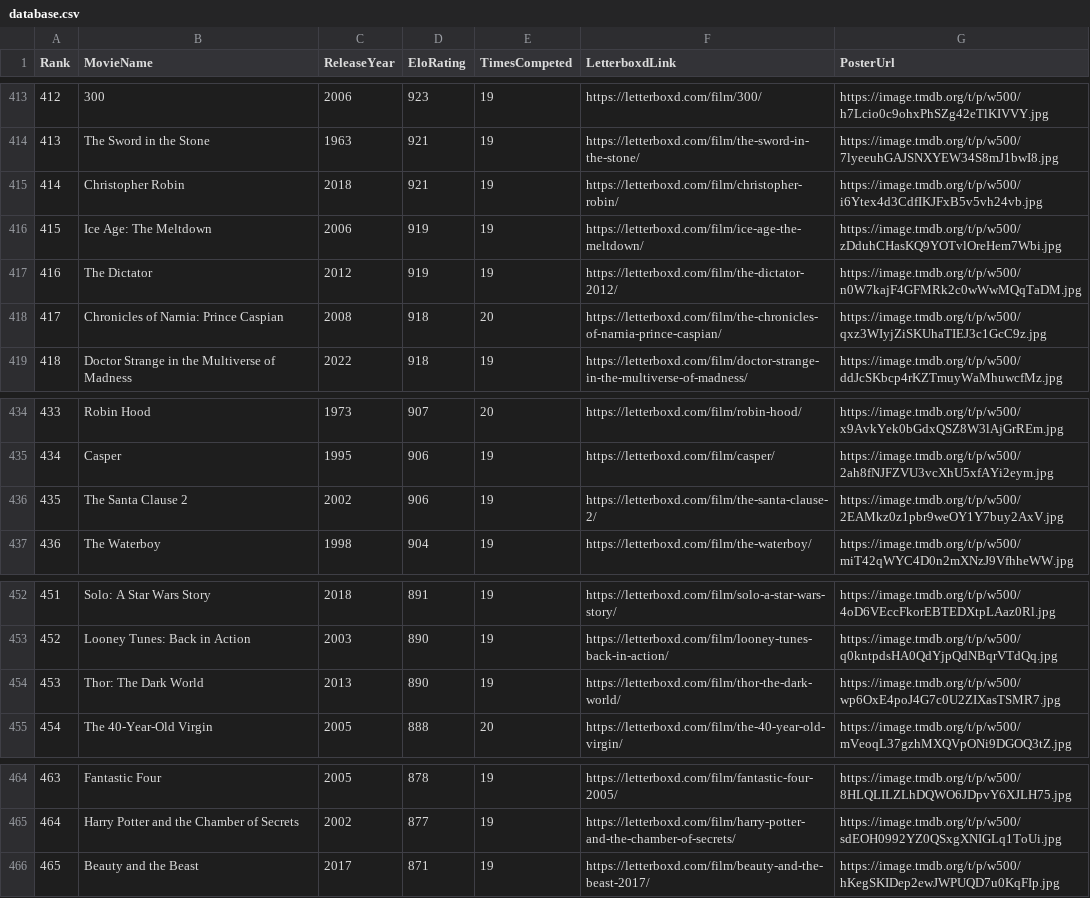
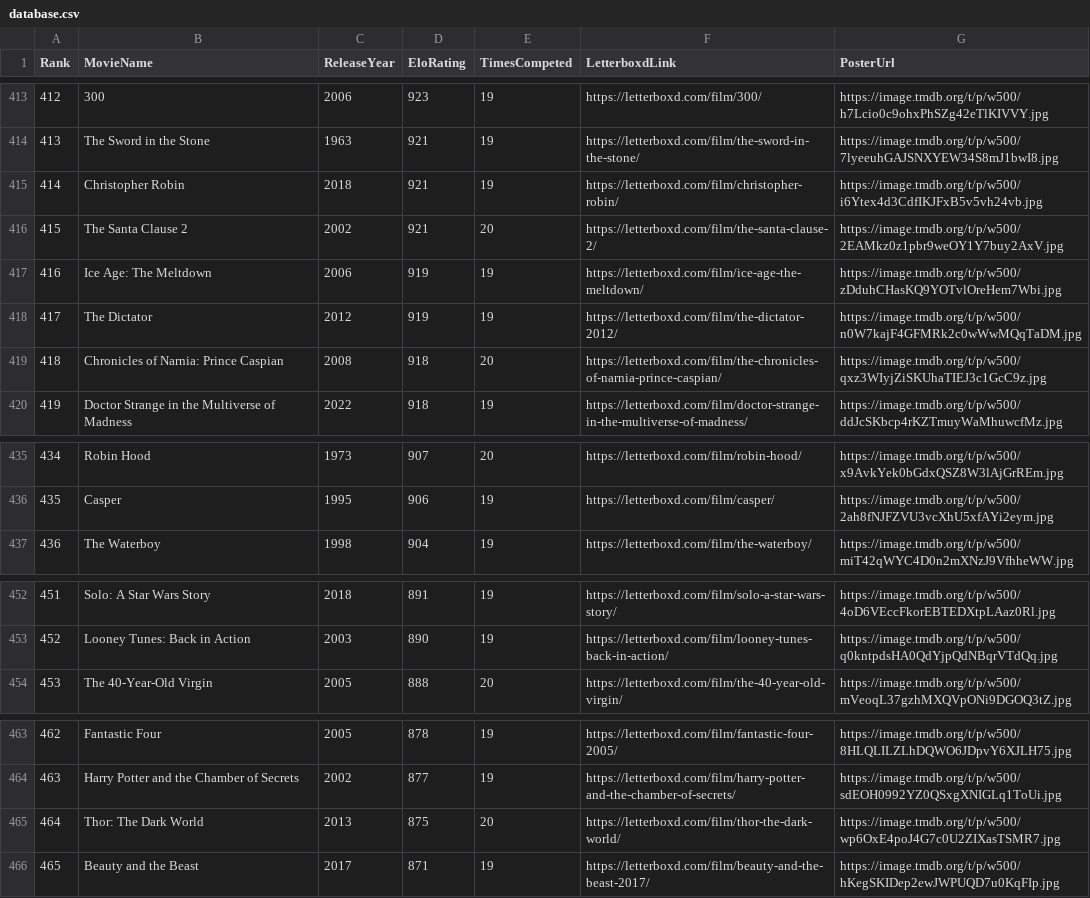
Before and after one commit to TheEverythingologist/MovieRankingWebsite, a CSV file: src/data/database.csv, drawn as a sheet; only a part is shown, gaps mark what is left out; removed rows and columns are numbered as before the commit, all else as after; the diff names each change by its address in the sheet, - before the commit and + after, or states it on an @@ line.

Commit message:
Update rankings: The Santa Clause 2 beat Thor: The Dark World

```diff
--- a/src/data/database.csv
+++ b/src/data/database.csv
+row 416: 415 | The Santa Clause 2 | 2002 | 921 | 20 | https://letterboxd.com/film/the-santa-clause-2/ | https://image.tmdb.org/t/p/w500/2EAMkz0z1pbr9weOY1Y7buy2AxV.jpg
@@ column A (Rank) renumbered between rows 417 and 464 @@
-row 436: 435 | The Santa Clause 2 | 2002 | 906 | 19 | https://letterboxd.com/film/the-santa-clause-2/ | https://image.tmdb.org/t/p/w500/2EAMkz0z1pbr9weOY1Y7buy2AxV.jpg
-row 454: 453 | Thor: The Dark World | 2013 | 890 | 19 | https://letterboxd.com/film/thor-the-dark-world/ | https://image.tmdb.org/t/p/w500/wp6OxE4poJ4G7c0U2ZIXasTSMR7.jpg
+row 465: 464 | Thor: The Dark World | 2013 | 875 | 20 | https://letterboxd.com/film/thor-the-dark-world/ | https://image.tmdb.org/t/p/w500/wp6OxE4poJ4G7c0U2ZIXasTSMR7.jpg
```
